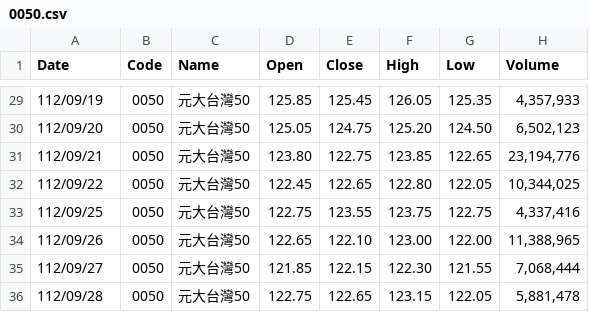
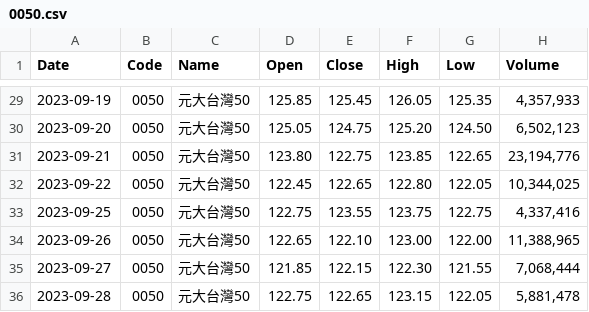
Before and after one commit to nrnmnrn/WebStockPredict, a CSV file: LSTMPredictStock/data/0050.csv, drawn as a sheet; only a part is shown, gaps mark what is left out; the diff covers the shown part only.

```diff
--- a/LSTMPredictStock/data/0050.csv
+++ b/LSTMPredictStock/data/0050.csv
@@ -29,8 +29,8 @@ Date,Code,Name,Open,Close,High,Low,Volume
-112/09/19,0050,元大台灣50,125.85,125.45,126.05,125.35,"4,357,933"
-112/09/20,0050,元大台灣50,125.05,124.75,125.20,124.50,"6,502,123"
-112/09/21,0050,元大台灣50,123.80,122.75,123.85,122.65,"23,194,776"
-112/09/22,0050,元大台灣50,122.45,122.65,122.80,122.05,"10,344,025"
-112/09/25,0050,元大台灣50,122.75,123.55,123.75,122.75,"4,337,416"
-112/09/26,0050,元大台灣50,122.65,122.10,123.00,122.00,"11,388,965"
-112/09/27,0050,元大台灣50,121.85,122.15,122.30,121.55,"7,068,444"
-112/09/28,0050,元大台灣50,122.75,122.65,123.15,122.05,"5,881,478"
+2023-09-19,0050,元大台灣50,125.85,125.45,126.05,125.35,"4,357,933"
+2023-09-20,0050,元大台灣50,125.05,124.75,125.20,124.50,"6,502,123"
+2023-09-21,0050,元大台灣50,123.80,122.75,123.85,122.65,"23,194,776"
+2023-09-22,0050,元大台灣50,122.45,122.65,122.80,122.05,"10,344,025"
+2023-09-25,0050,元大台灣50,122.75,123.55,123.75,122.75,"4,337,416"
+2023-09-26,0050,元大台灣50,122.65,122.10,123.00,122.00,"11,388,965"
+2023-09-27,0050,元大台灣50,121.85,122.15,122.30,121.55,"7,068,444"
+2023-09-28,0050,元大台灣50,122.75,122.65,123.15,122.05,"5,881,478"
```
Also changed, not shown: 27 edited cells elsewhere in this file, 7 other files.
